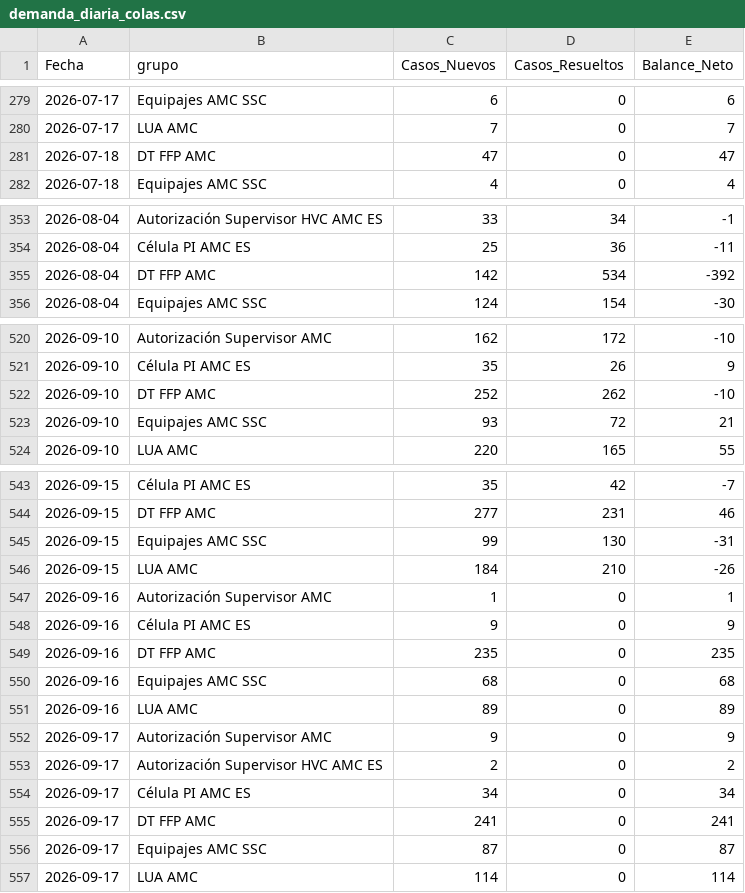
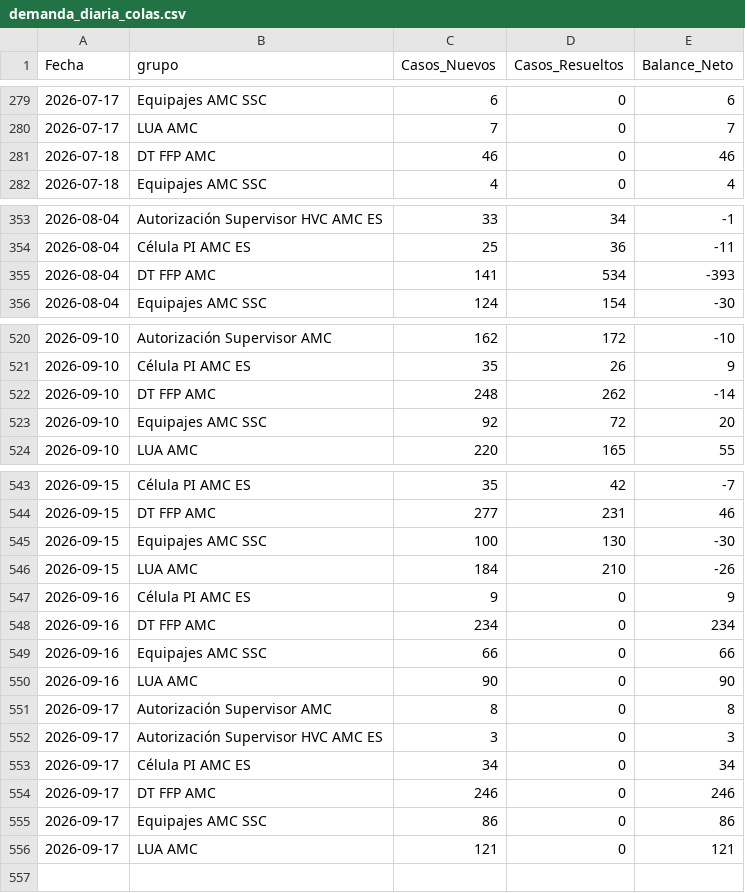
Before and after one commit to carlosmurilloealmacontact/presencia-genesys, a CSV file: data/zendesk/demanda_diaria_colas.csv, drawn as a sheet; only a part is shown, gaps mark what is left out; the diff covers the shown part only.

Commit message:
Zendesk: actualizacion horaria 2026-09-17 21:16:36,86

```diff
--- a/data/zendesk/demanda_diaria_colas.csv
+++ b/data/zendesk/demanda_diaria_colas.csv
@@ -280,3 +280,3 @@
 2026-07-17,LUA AMC,7,0,7
-2026-07-18,DT FFP AMC,47,0,47
+2026-07-18,DT FFP AMC,46,0,46
 2026-07-18,Equipajes AMC SSC,4,0,4
@@ -354,3 +354,3 @@
 2026-08-04,Célula PI AMC ES,25,36,-11
-2026-08-04,DT FFP AMC,142,534,-392
+2026-08-04,DT FFP AMC,141,534,-393
 2026-08-04,Equipajes AMC SSC,124,154,-30
@@ -521,4 +521,4 @@
 2026-09-10,Célula PI AMC ES,35,26,9
-2026-09-10,DT FFP AMC,252,262,-10
-2026-09-10,Equipajes AMC SSC,93,72,21
+2026-09-10,DT FFP AMC,248,262,-14
+2026-09-10,Equipajes AMC SSC,92,72,20
 2026-09-10,LUA AMC,220,165,55
@@ -544,14 +544,13 @@
 2026-09-15,DT FFP AMC,277,231,46
-2026-09-15,Equipajes AMC SSC,99,130,-31
+2026-09-15,Equipajes AMC SSC,100,130,-30
 2026-09-15,LUA AMC,184,210,-26
-2026-09-16,Autorización Supervisor AMC,1,0,1
 2026-09-16,Célula PI AMC ES,9,0,9
-2026-09-16,DT FFP AMC,235,0,235
-2026-09-16,Equipajes AMC SSC,68,0,68
-2026-09-16,LUA AMC,89,0,89
-2026-09-17,Autorización Supervisor AMC,9,0,9
-2026-09-17,Autorización Supervisor HVC AMC ES,2,0,2
+2026-09-16,DT FFP AMC,234,0,234
+2026-09-16,Equipajes AMC SSC,66,0,66
+2026-09-16,LUA AMC,90,0,90
+2026-09-17,Autorización Supervisor AMC,8,0,8
+2026-09-17,Autorización Supervisor HVC AMC ES,3,0,3
 2026-09-17,Célula PI AMC ES,34,0,34
-2026-09-17,DT FFP AMC,241,0,241
-2026-09-17,Equipajes AMC SSC,87,0,87
-2026-09-17,LUA AMC,114,0,114
+2026-09-17,DT FFP AMC,246,0,246
+2026-09-17,Equipajes AMC SSC,86,0,86
+2026-09-17,LUA AMC,121,0,121
```
Also changed, not shown: 8 edited cells elsewhere in this file, 4 other files.
